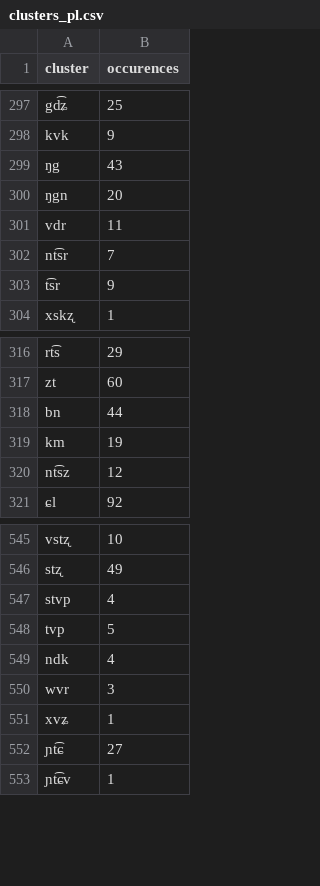
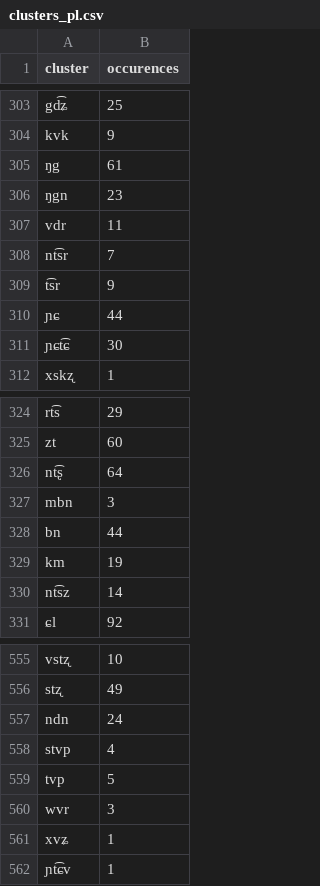
Before and after one commit to rscharff23/Consonant-Cluster-Analysis, a CSV file: clusters_pl.csv, drawn as a sheet; only a part is shown, gaps mark what is left out; the diff covers the shown part only.

```diff
--- a/clusters_pl.csv
+++ b/clusters_pl.csv
@@ -298,4 +304,4 @@ gd͡ʑ,25
 kvk,9
-ŋg,43
-ŋgn,20
+ŋg,61
+ŋgn,23
 vdr,11
@@ -303,2 +309,4 @@ nt͡sr,7
 t͡sr,9
+ɲɕ,44
+ɲɕt͡ɕ,30
 xskʐ,1
@@ -317,5 +325,7 @@ rt͡s,29
 zt,60
+nt͡ʂ,64
+mbn,3
 bn,44
 km,19
-nt͡sz,12
+nt͡sz,14
 ɕl,92
@@ -546,8 +556,7 @@ vstʐ,10
 stʐ,49
+ndn,24
 stvp,4
 tvp,5
-ndk,4
 wvr,3
 xvʑ,1
-ɲt͡ɕ,27
 ɲt͡ɕv,1
```
Also changed, not shown: 54 added rows, 16 removed rows and 19 edited cells elsewhere in this file, 2 other files.
